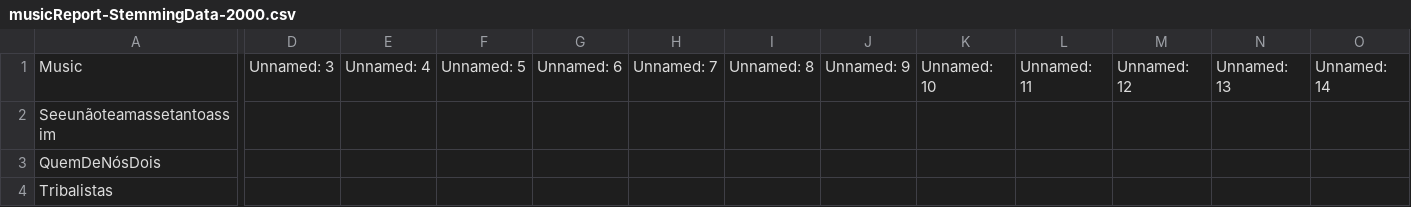
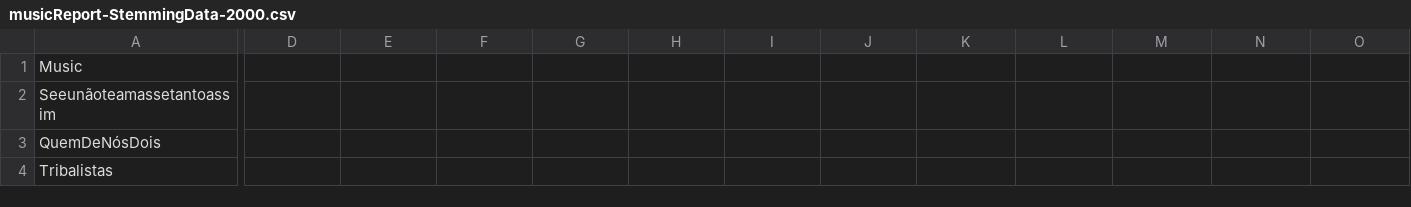
Before and after one commit to italolourenco/music-mining, a CSV file: output/stemmingData/musicReport-StemmingData-2000.csv, drawn as a sheet; only a part is shown, gaps mark what is left out; the diff covers the shown part only; the diff names each change by its address in the sheet, - before the commit and + after, or states it on an @@ line.

```diff
--- a/output/stemmingData/musicReport-StemmingData-2000.csv
+++ b/output/stemmingData/musicReport-StemmingData-2000.csv
-D1: Unnamed: 3
+D1: (empty)
-E1: Unnamed: 4
+E1: (empty)
-F1: Unnamed: 5
+F1: (empty)
-G1: Unnamed: 6
+G1: (empty)
-H1: Unnamed: 7
+H1: (empty)
-I1: Unnamed: 8
+I1: (empty)
-J1: Unnamed: 9
+J1: (empty)
-K1: Unnamed: 10
+K1: (empty)
-L1: Unnamed: 11
+L1: (empty)
-M1: Unnamed: 12
+M1: (empty)
-N1: Unnamed: 13
+N1: (empty)
-O1: Unnamed: 14
+O1: (empty)
```
Also changed, not shown: 39 edited cells elsewhere in this file, data/musicReport-60.csv, output/clearData/musicReport-ClearData-2010.csv, 17 other files.
